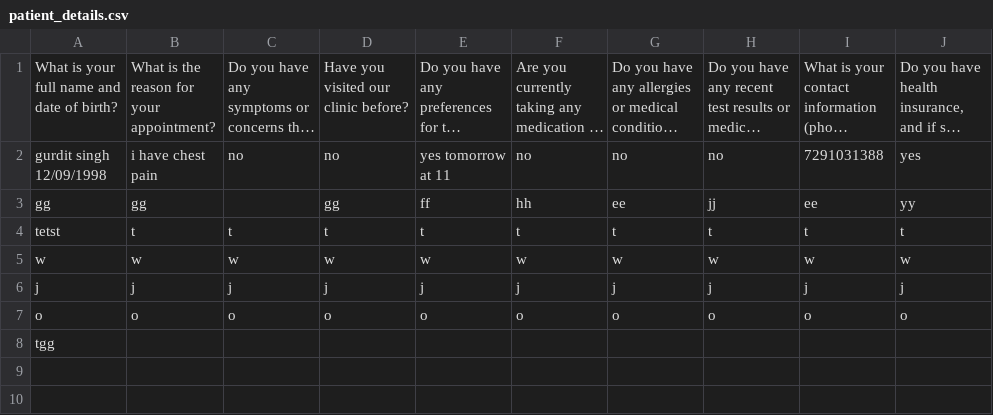
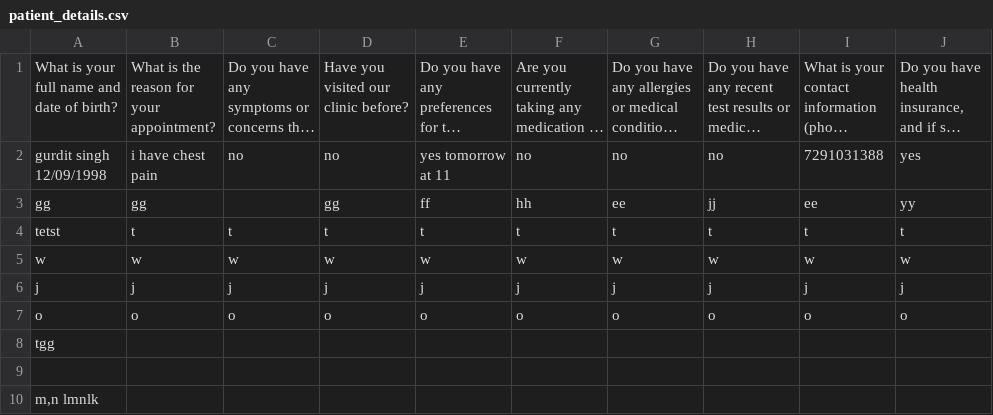
Before and after one commit to gurditsingh09bedi/nhs_project, a CSV file: patient_details.csv, drawn as a sheet; long unchanged cells end in …; the diff names each change by its address in the sheet, - before the commit and + after, or states it on an @@ line.

Commit message:
Add patient details

```diff
--- a/patient_details.csv
+++ b/patient_details.csv
+row 9: (empty)
+row 10: m,n lmnlk
```
